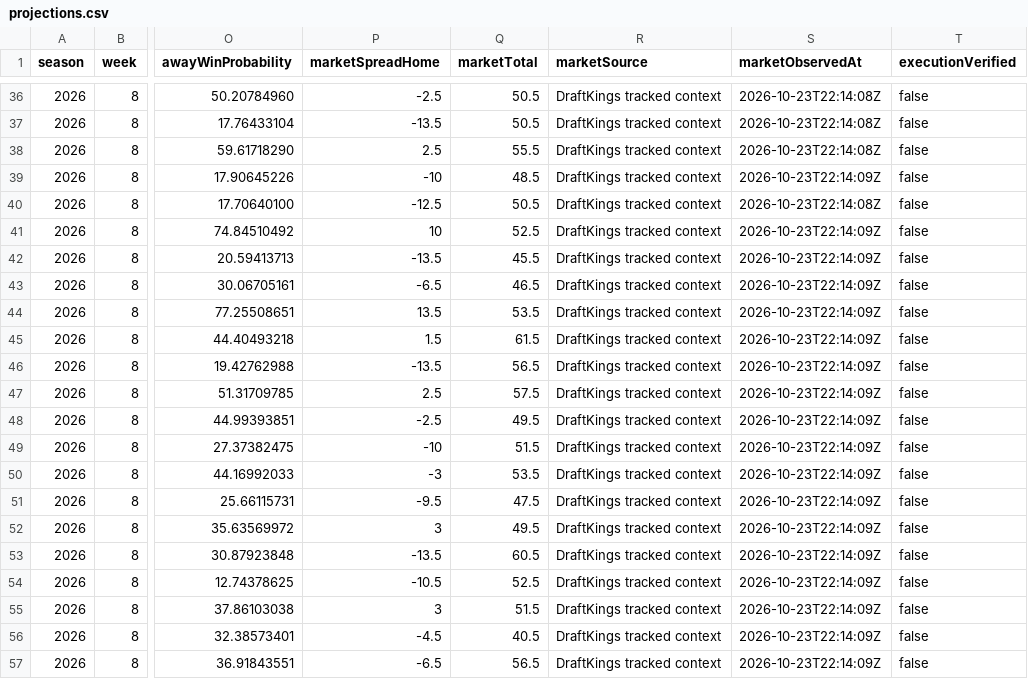
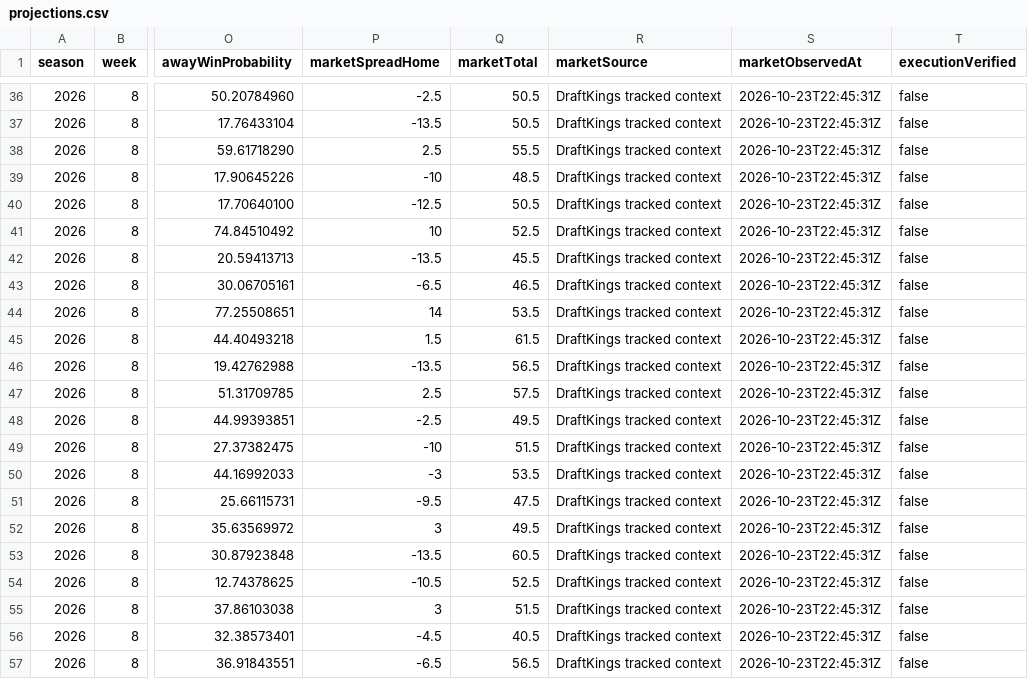
Before and after one commit to Yaboiee227/cfb-model-lab, a CSV file: data/projections.csv, drawn as a sheet; only a part is shown, gaps mark what is left out; the diff covers the shown part only; the diff names each change by its address in the sheet, - before the commit and + after, or states it on an @@ line.

```diff
--- a/data/projections.csv
+++ b/data/projections.csv
-S36:S38 (marketObservedAt): 2026-10-23T22:14:08Z
+S36:S38 (marketObservedAt): 2026-10-23T22:45:31Z
-S39 (marketObservedAt): 2026-10-23T22:14:09Z
+S39 (marketObservedAt): 2026-10-23T22:45:31Z
-S40 (marketObservedAt): 2026-10-23T22:14:08Z
+S40 (marketObservedAt): 2026-10-23T22:45:31Z
-S41:S57 (marketObservedAt): 2026-10-23T22:14:09Z
+S41:S57 (marketObservedAt): 2026-10-23T22:45:31Z
-P44 (marketSpreadHome): 13.5
+P44 (marketSpreadHome): 14
```
Also changed, not shown: 27 edited cells elsewhere in this file, 2 other files.
